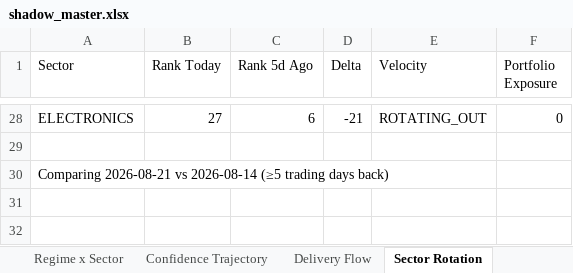
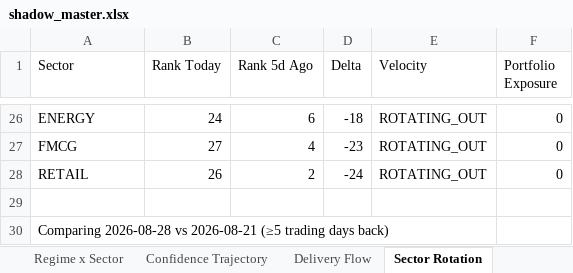
Before and after one commit to Gdsk-Sravan/Analyse-recommend-track, an Excel workbook: shadow_master.xlsx, sheet Sector Rotation, drawn as a sheet; only a part is shown, gaps mark what is left out; values as stored, in another font and other column widths than the file's, no borders; addresses are those after the commit; the diff covers the shown part only; the diff names each change by its address in the sheet, - before the commit and + after, or states it on an @@ line.

```diff
--- a/shadow_master.xlsx (sheet Sector Rotation)
+++ b/shadow_master.xlsx (sheet Sector Rotation)
-A26 (Sector): ELECTRONICS
+A26 (Sector): ENERGY
-B26 (Rank Today): 27
+B26 (Rank Today): 24
-D26 (Delta): -21
+D26 (Delta): -18
+row 27: FMCG | 27 | 4 | -23 | ROTATING_OUT | 0
+row 28: RETAIL | 26 | 2 | -24 | ROTATING_OUT | 0
-A30 (Sector): Comparing 2026-08-21 vs 2026-08-14 (≥5 trading…
+A30 (Sector): Comparing 2026-08-28 vs 2026-08-21 (≥5 trading…
```
Also changed, not shown: 14 added rows, 16 removed rows and 31 edited cells elsewhere in this sheet, sheet Delivery Flow, 1 other file.
